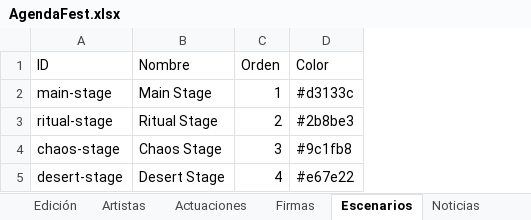
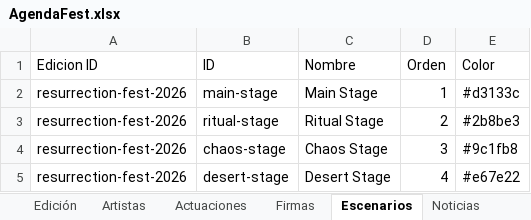
Before and after one commit to joseafd/agendafest, an Excel workbook: AgendaFest.xlsx, sheet Escenarios, drawn as a sheet; values as stored, in another font and other column widths than the file's, no borders; table styles not drawn; the diff names each change by its address in the sheet, - before the commit and + after, or states it on an @@ line.

Commit message:
Refact: AgendaFest multifestival architecture, selector menu and dynamic stages config

```diff
--- a/AgendaFest.xlsx (sheet Escenarios)
+++ b/AgendaFest.xlsx (sheet Escenarios)
+column A (Edicion ID), rows 2-5: all resurrection-fest-2026
```
Also changed, not shown: sheet Actuaciones, sheet Firmas, sheet Noticias, sheet Edición, sheet Artistas, 22 other files.
